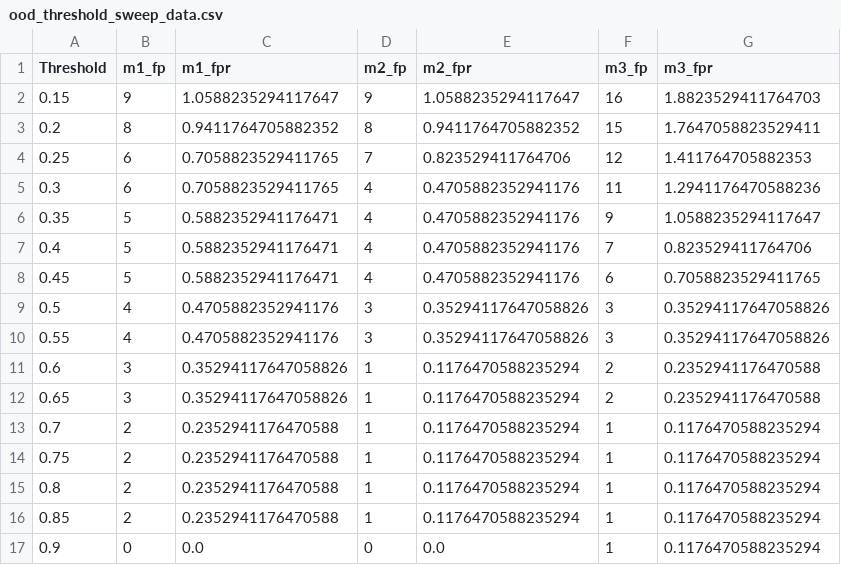
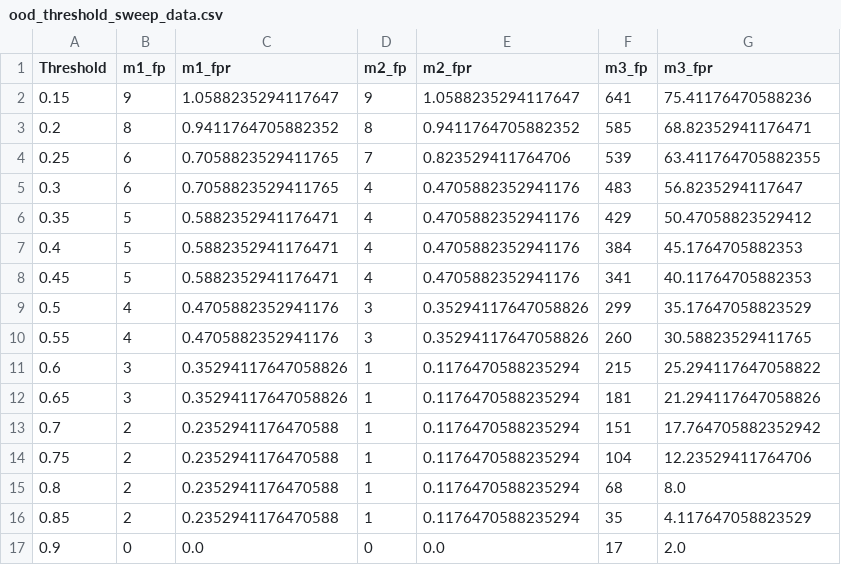
Before and after one commit to AbiyaMakruf/SMARTAMBAK, a CSV file: reports/ood_threshold_sweep_data.csv, drawn as a sheet.

```diff
--- a/reports/ood_threshold_sweep_data.csv
+++ b/reports/ood_threshold_sweep_data.csv
@@ -1,17 +1,17 @@
 Threshold,m1_fp,m1_fpr,m2_fp,m2_fpr,m3_fp,m3_fpr
-0.15,9,1.0588235294117647,9,1.0588235294117647,16,1.8823529411764703
-0.2,8,0.9411764705882352,8,0.9411764705882352,15,1.7647058823529411
-0.25,6,0.7058823529411765,7,0.823529411764706,12,1.411764705882353
-0.3,6,0.7058823529411765,4,0.4705882352941176,11,1.2941176470588236
-0.35,5,0.5882352941176471,4,0.4705882352941176,9,1.0588235294117647
-0.4,5,0.5882352941176471,4,0.4705882352941176,7,0.823529411764706
-0.45,5,0.5882352941176471,4,0.4705882352941176,6,0.7058823529411765
-0.5,4,0.4705882352941176,3,0.35294117647058826,3,0.35294117647058826
-0.55,4,0.4705882352941176,3,0.35294117647058826,3,0.35294117647058826
-0.6,3,0.35294117647058826,1,0.1176470588235294,2,0.2352941176470588
-0.65,3,0.35294117647058826,1,0.1176470588235294,2,0.2352941176470588
-0.7,2,0.2352941176470588,1,0.1176470588235294,1,0.1176470588235294
-0.75,2,0.2352941176470588,1,0.1176470588235294,1,0.1176470588235294
-0.8,2,0.2352941176470588,1,0.1176470588235294,1,0.1176470588235294
-0.85,2,0.2352941176470588,1,0.1176470588235294,1,0.1176470588235294
-0.9,0,0.0,0,0.0,1,0.1176470588235294
+0.15,9,1.0588235294117647,9,1.0588235294117647,641,75.41176470588236
+0.2,8,0.9411764705882352,8,0.9411764705882352,585,68.82352941176471
+0.25,6,0.7058823529411765,7,0.823529411764706,539,63.411764705882355
+0.3,6,0.7058823529411765,4,0.4705882352941176,483,56.8235294117647
+0.35,5,0.5882352941176471,4,0.4705882352941176,429,50.47058823529412
+0.4,5,0.5882352941176471,4,0.4705882352941176,384,45.1764705882353
+0.45,5,0.5882352941176471,4,0.4705882352941176,341,40.11764705882353
+0.5,4,0.4705882352941176,3,0.35294117647058826,299,35.17647058823529
+0.55,4,0.4705882352941176,3,0.35294117647058826,260,30.58823529411765
+0.6,3,0.35294117647058826,1,0.1176470588235294,215,25.294117647058822
+0.65,3,0.35294117647058826,1,0.1176470588235294,181,21.294117647058826
+0.7,2,0.2352941176470588,1,0.1176470588235294,151,17.764705882352942
+0.75,2,0.2352941176470588,1,0.1176470588235294,104,12.23529411764706
+0.8,2,0.2352941176470588,1,0.1176470588235294,68,8.0
+0.85,2,0.2352941176470588,1,0.1176470588235294,35,4.117647058823529
+0.9,0,0.0,0,0.0,17,2.0
```
Also changed, not shown: reports/ood_benchmark_3models_comparison.csv, 1 other file.
